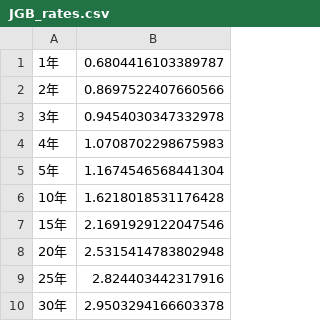
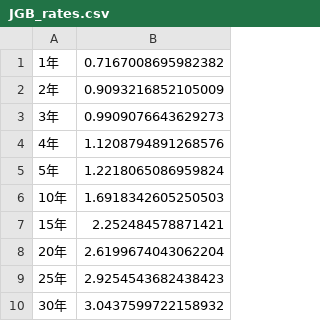
Before and after one commit to Ashihara-Y/VFM_calc, a CSV file: JGB_rates.csv, drawn as a sheet.

```diff
--- a/JGB_rates.csv
+++ b/JGB_rates.csv
@@ -1,10 +1,10 @@
-1年	0.6804416103389787
-2年	0.8697522407660566
-3年	0.9454030347332978
-4年	1.0708702298675983
-5年	1.1674546568441304
-10年	1.6218018531176428
-15年	2.1691929122047546
-20年	2.5315414783802948
-25年	2.824403442317916
-30年	2.9503294166603378
+1年	0.7167008695982382
+2年	0.9093216852105009
+3年	0.9909076643629273
+4年	1.1208794891268576
+5年	1.2218065086959824
+10年	1.6918342605250503
+15年	2.252484578871421
+20年	2.6199674043062204
+25年	2.9254543682438423
+30年	3.0437599722158932
```
Also changed, not shown: 1 other file.
